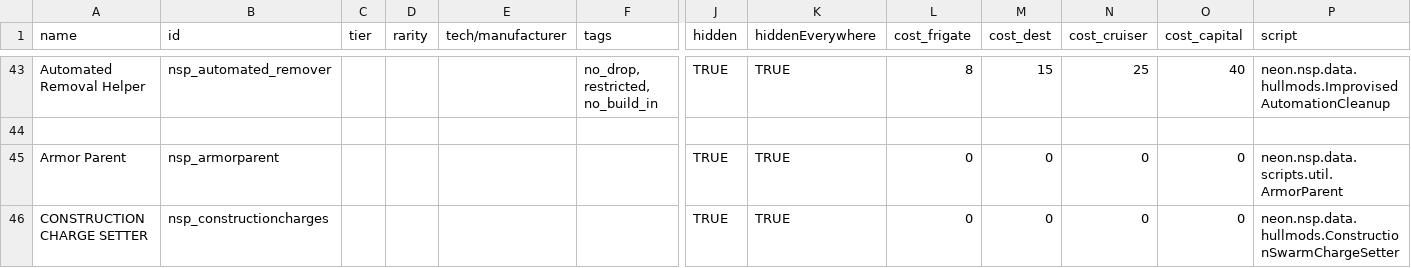
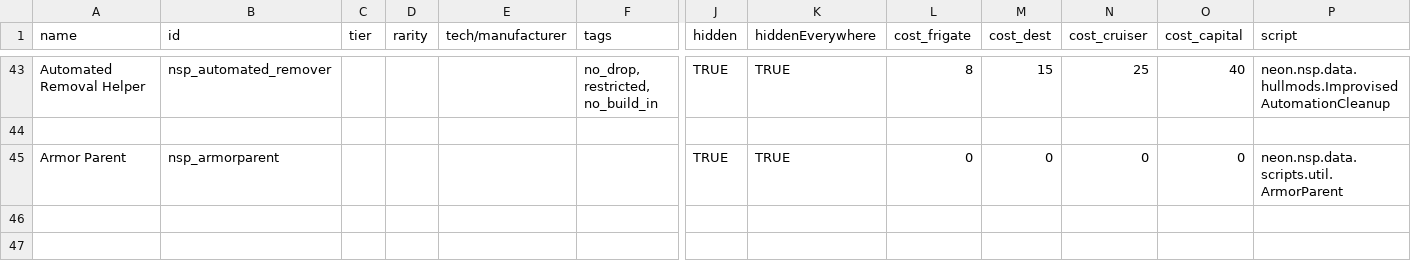
Before and after one commit to NEONN1111/XXARRA-S-VARIETY-PACK, a CSV file: data/hullmods/hull_mods.csv, drawn as a sheet; only a part is shown, gaps mark what is left out; rows hold the shown columns only; the diff names each change by its address in the sheet, - before the commit and + after, or states it on an @@ line.

Commit message:
deletion of construction charge setter hullmod to prevent crash

```diff
--- a/data/hullmods/hull_mods.csv
+++ b/data/hullmods/hull_mods.csv
-row 46: CONSTRUCTION CHARGE SETTER | nsp_constructioncharges |  |  |  |  | TRUE | TRUE | 0 | 0 | 0 | 0 | neon.nsp.data.hullmods.ConstructionSwarmChargeSetter
```
Also changed, not shown: 2 other files.
